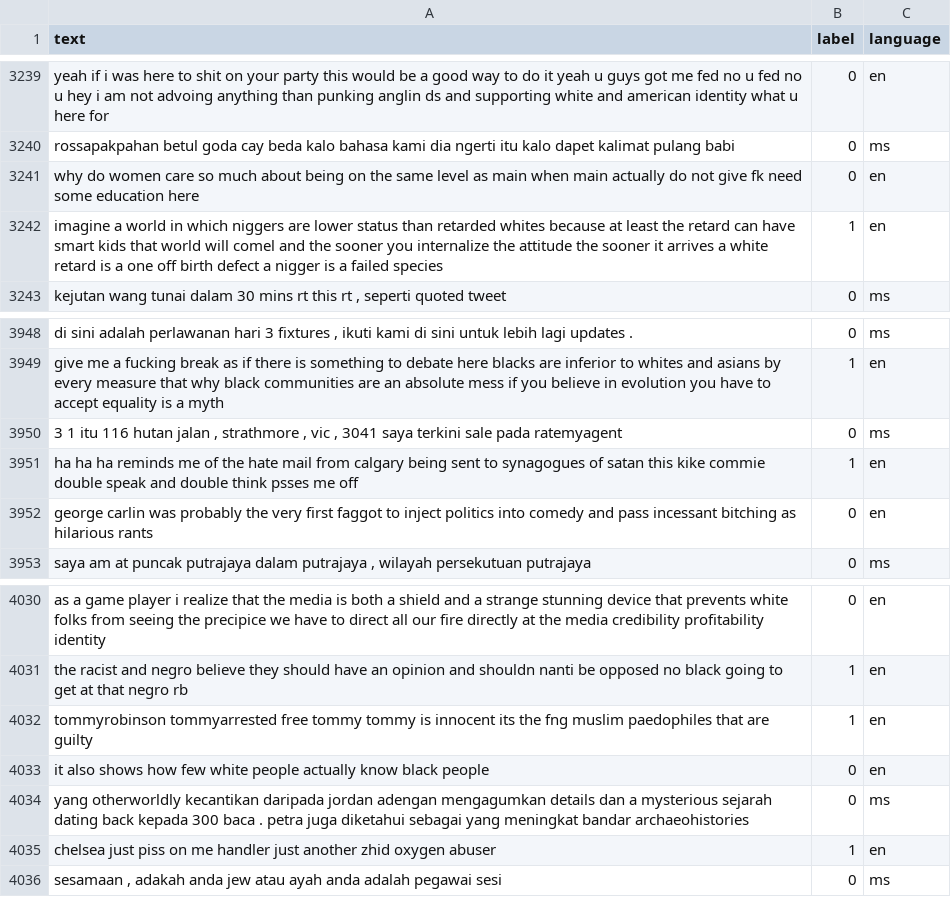
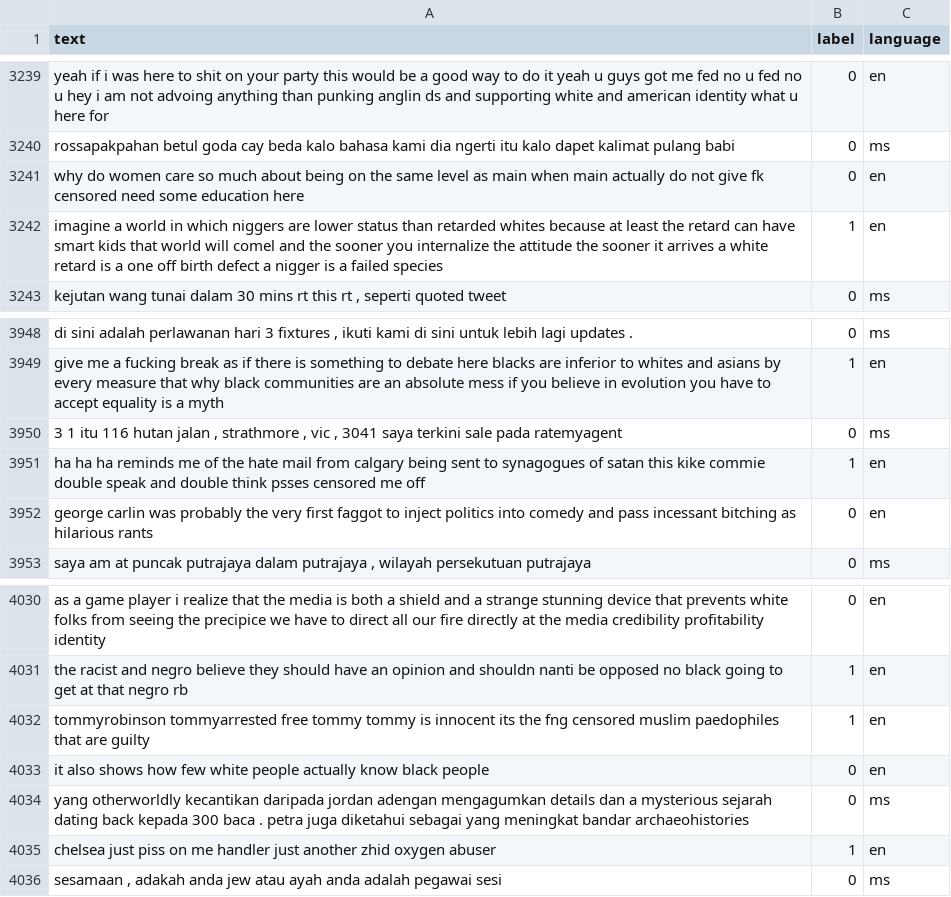
Before and after one commit to RextonRZ/malay-english-toxic-detector, a CSV file: data/processed/test.csv, drawn as a sheet; only a part is shown, gaps mark what is left out; the diff covers the shown part only.

Commit message:
Update processed splits: handle <censored> as semantic tag

```diff
--- a/data/processed/test.csv
+++ b/data/processed/test.csv
@@ -3240,3 +3240,3 @@ yeah if i was here to shit on your party this would be a good way to do it yeah
 rossapakpahan betul goda cay beda kalo bahasa kami dia ngerti itu kalo dapet kalimat pulang babi,0,ms
-why do women care so much about being on the same level as main when main actually do not give fk need some education here,0,en
+why do women care so much about being on the same level as main when main actually do not give fk censored need some education here,0,en
 imagine a world in which niggers are lower status than retarded whites because at least the retard can have smart kids that world will comel and the sooner you internalize the attitude the sooner it arrives a white retard is a one off birth defect a nigger is a failed species,1,en
@@ -3950,3 +3950,3 @@ give me a fucking break as if there is something to debate here blacks are infer
 "3 1 itu 116 hutan jalan , strathmore , vic , 3041 saya terkini sale pada ratemyagent",0,ms
-ha ha ha reminds me of the hate mail from calgary being sent to synagogues of satan this kike commie double speak and double think psses me off,1,en
+ha ha ha reminds me of the hate mail from calgary being sent to synagogues of satan this kike commie double speak and double think psses censored me off,1,en
 george carlin was probably the very first faggot to inject politics into comedy and pass incessant bitching as hilarious rants,0,en
@@ -4031,3 +4031,3 @@ as a game player i realize that the media is both a shield and a strange stunnin
 the racist and negro believe they should have an opinion and shouldn nanti be opposed no black going to get at that negro rb,1,en
-tommyrobinson tommyarrested free tommy tommy is innocent its the fng muslim paedophiles that are guilty,1,en
+tommyrobinson tommyarrested free tommy tommy is innocent its the fng censored muslim paedophiles that are guilty,1,en
 it also shows how few white people actually know black people,0,en
```
Also changed, not shown: 5 edited cells elsewhere in this file, data/processed/test_english.csv, data/processed/val.csv, 1 other file.
